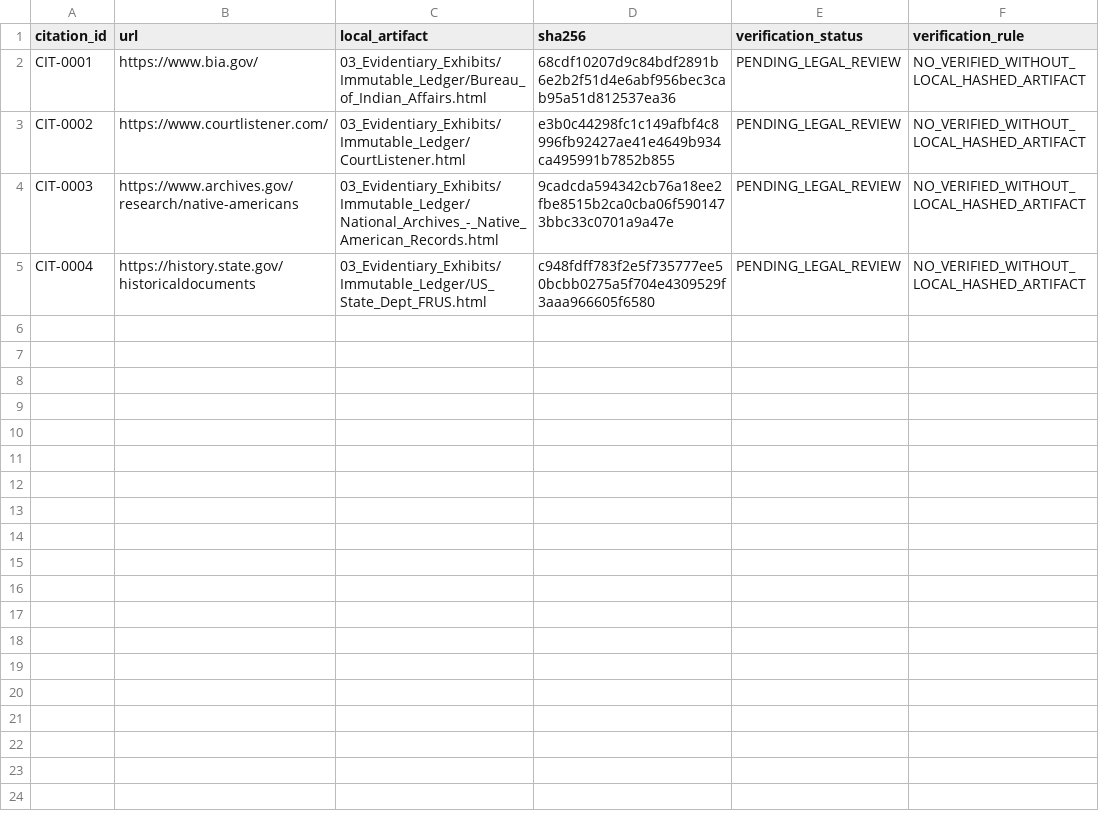
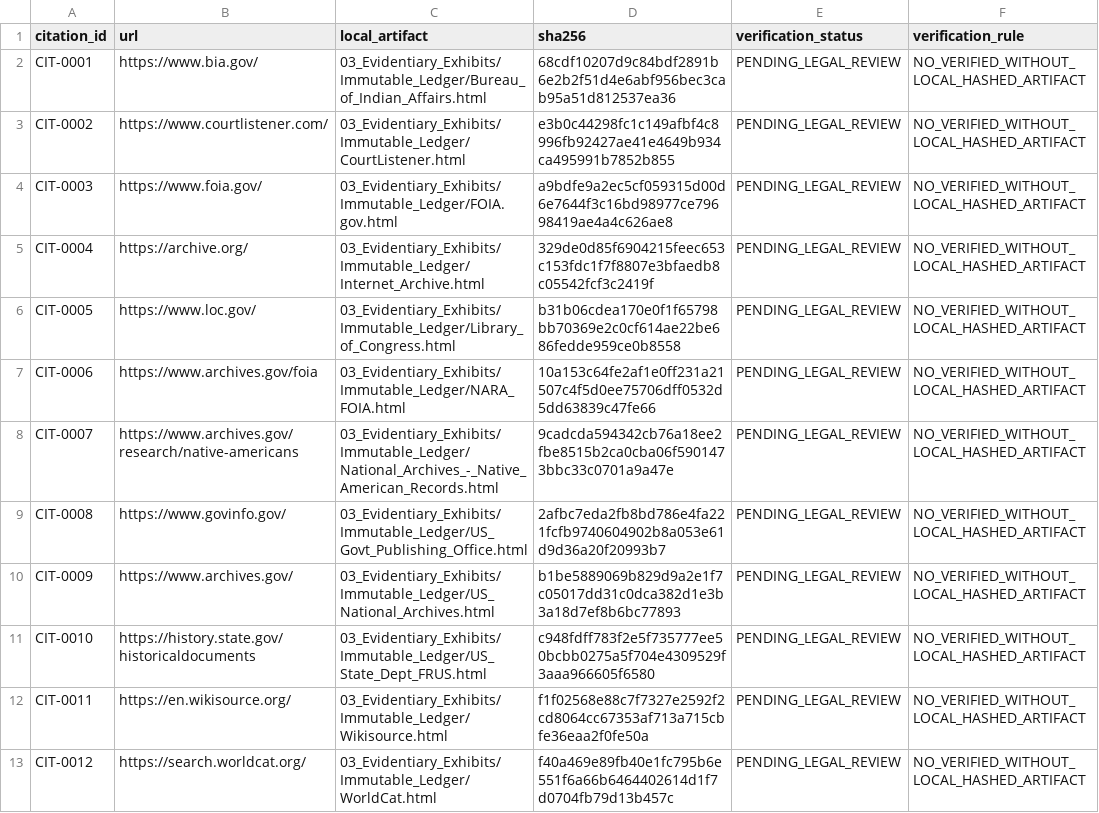
Before and after one commit to GlobalRestitutionAlliance/turtle-island-us-nd-turtle-mountain-band-of-chippewa-indians-master-litigation, a CSV file: 03_Evidentiary_Exhibits/CITATION_INDEX.csv, drawn as a sheet.

Commit message:
Batch 2b: harvest expanded sources, citations, manifests

```diff
--- a/03_Evidentiary_Exhibits/CITATION_INDEX.csv
+++ b/03_Evidentiary_Exhibits/CITATION_INDEX.csv
@@ -3,3 +3,11 @@ CIT-0001,https://www.bia.gov/,03_Evidentiary_Exhibits/Immutable_Ledger/Bureau_of
 CIT-0002,https://www.courtlistener.com/,03_Evidentiary_Exhibits/Immutable_Ledger/CourtListener.html,e3b0c44298fc1c149afbf4c8996fb92427ae41e4649b934ca495991b7852b855,PENDING_LEGAL_REVIEW,NO_VERIFIED_WITHOUT_LOCAL_HASHED_ARTIFACT
-CIT-0003,https://www.archives.gov/research/native-americans,03_Evidentiary_Exhibits/Immutable_Ledger/National_Archives_-_Native_American_Records.html,9cadcda594342cb76a18ee2fbe8515b2ca0cba06f5901473bbc33c0701a9a47e,PENDING_LEGAL_REVIEW,NO_VERIFIED_WITHOUT_LOCAL_HASHED_ARTIFACT
-CIT-0004,https://history.state.gov/historicaldocuments,03_Evidentiary_Exhibits/Immutable_Ledger/US_State_Dept_FRUS.html,c948fdff783f2e5f735777ee50bcbb0275a5f704e4309529f3aaa966605f6580,PENDING_LEGAL_REVIEW,NO_VERIFIED_WITHOUT_LOCAL_HASHED_ARTIFACT
+CIT-0003,https://www.foia.gov/,03_Evidentiary_Exhibits/Immutable_Ledger/FOIA.gov.html,a9bdfe9a2ec5cf059315d00d6e7644f3c16bd98977ce79698419ae4a4c626ae8,PENDING_LEGAL_REVIEW,NO_VERIFIED_WITHOUT_LOCAL_HASHED_ARTIFACT
+CIT-0004,https://archive.org/,03_Evidentiary_Exhibits/Immutable_Ledger/Internet_Archive.html,329de0d85f6904215feec653c153fdc1f7f8807e3bfaedb8c05542fcf3c2419f,PENDING_LEGAL_REVIEW,NO_VERIFIED_WITHOUT_LOCAL_HASHED_ARTIFACT
+CIT-0005,https://www.loc.gov/,03_Evidentiary_Exhibits/Immutable_Ledger/Library_of_Congress.html,b31b06cdea170e0f1f65798bb70369e2c0cf614ae22be686fedde959ce0b8558,PENDING_LEGAL_REVIEW,NO_VERIFIED_WITHOUT_LOCAL_HASHED_ARTIFACT
+CIT-0006,https://www.archives.gov/foia,03_Evidentiary_Exhibits/Immutable_Ledger/NARA_FOIA.html,10a153c64fe2af1e0ff231a21507c4f5d0ee75706dff0532d5dd63839c47fe66,PENDING_LEGAL_REVIEW,NO_VERIFIED_WITHOUT_LOCAL_HASHED_ARTIFACT
+CIT-0007,https://www.archives.gov/research/native-americans,03_Evidentiary_Exhibits/Immutable_Ledger/National_Archives_-_Native_American_Records.html,9cadcda594342cb76a18ee2fbe8515b2ca0cba06f5901473bbc33c0701a9a47e,PENDING_LEGAL_REVIEW,NO_VERIFIED_WITHOUT_LOCAL_HASHED_ARTIFACT
+CIT-0008,https://www.govinfo.gov/,03_Evidentiary_Exhibits/Immutable_Ledger/US_Govt_Publishing_Office.html,2afbc7eda2fb8bd786e4fa221fcfb9740604902b8a053e61d9d36a20f20993b7,PENDING_LEGAL_REVIEW,NO_VERIFIED_WITHOUT_LOCAL_HASHED_ARTIFACT
+CIT-0009,https://www.archives.gov/,03_Evidentiary_Exhibits/Immutable_Ledger/US_National_Archives.html,b1be5889069b829d9a2e1f7c05017dd31c0dca382d1e3b3a18d7ef8b6bc77893,PENDING_LEGAL_REVIEW,NO_VERIFIED_WITHOUT_LOCAL_HASHED_ARTIFACT
+CIT-0010,https://history.state.gov/historicaldocuments,03_Evidentiary_Exhibits/Immutable_Ledger/US_State_Dept_FRUS.html,c948fdff783f2e5f735777ee50bcbb0275a5f704e4309529f3aaa966605f6580,PENDING_LEGAL_REVIEW,NO_VERIFIED_WITHOUT_LOCAL_HASHED_ARTIFACT
+CIT-0011,https://en.wikisource.org/,03_Evidentiary_Exhibits/Immutable_Ledger/Wikisource.html,f1f02568e88c7f7327e2592f2cd8064cc67353af713a715cbfe36eaa2f0fe50a,PENDING_LEGAL_REVIEW,NO_VERIFIED_WITHOUT_LOCAL_HASHED_ARTIFACT
+CIT-0012,https://search.worldcat.org/,03_Evidentiary_Exhibits/Immutable_Ledger/WorldCat.html,f40a469e89fb40e1fc795b6e551f6a66b6464402614d1f7d0704fb79d13b457c,PENDING_LEGAL_REVIEW,NO_VERIFIED_WITHOUT_LOCAL_HASHED_ARTIFACT
```
Also changed, not shown: 32 other files.
